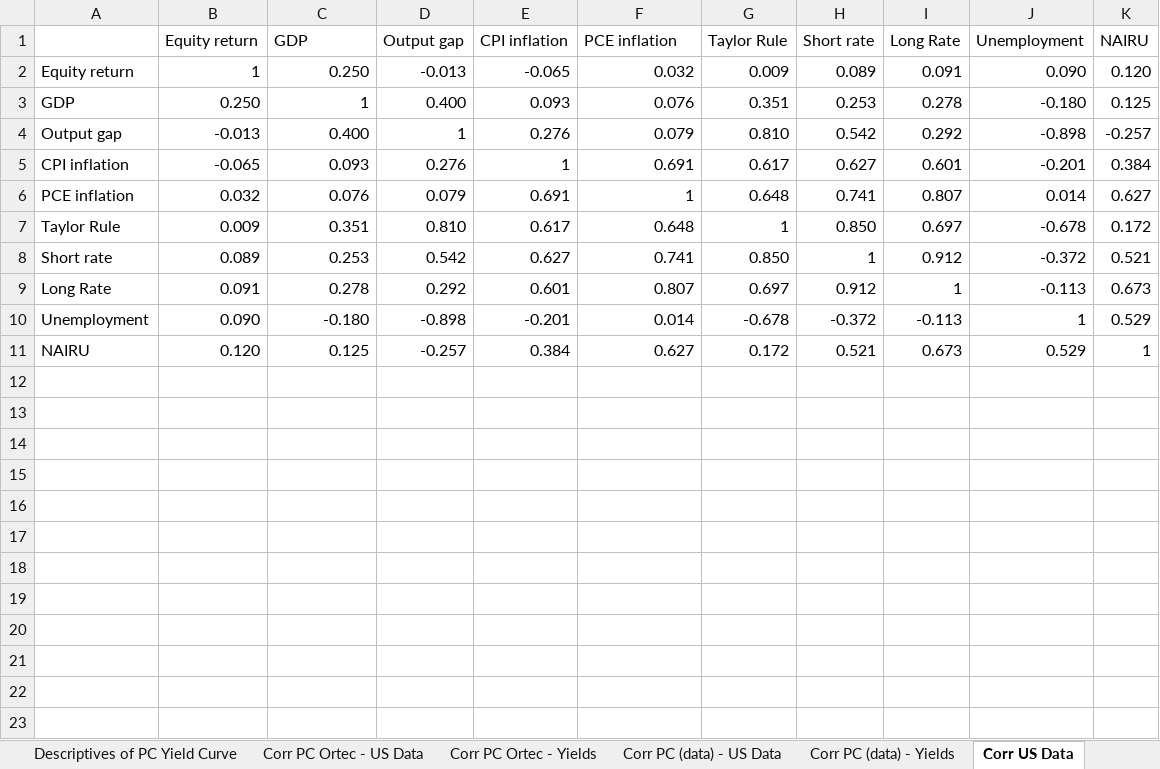
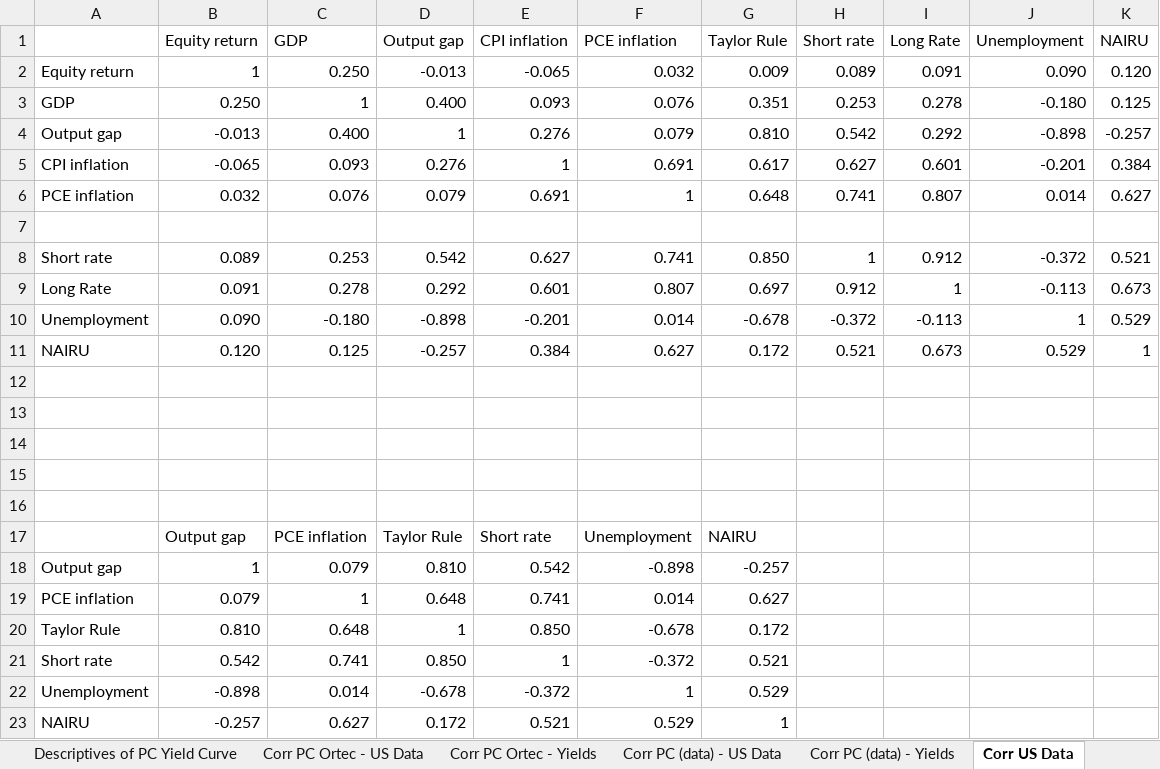
Before and after one commit to tgarutti/financial_case_studies, an Excel workbook: Results/Descriptive statistics.xlsx, sheet Corr US Data, drawn as a sheet; values as stored, in another font and other column widths than the file's, no borders; the diff names each change by its address in the sheet, - before the commit and + after, or states it on an @@ line.

```diff
--- a/Results/Descriptive statistics.xlsx (sheet Corr US Data)
+++ b/Results/Descriptive statistics.xlsx (sheet Corr US Data)
-row 7: Taylor Rule | 0.009 | 0.351 | 0.810 | 0.617 | 0.648 | 1 | 0.850 | 0.697 | -0.678 | 0.172
+row 7: (empty)
+row 12: (empty)
+row 13: (empty)
+row 14: (empty)
+row 15: (empty)
+row 16: (empty)
+row 17:  | Output gap | PCE inflation | Taylor Rule | Short rate | Unemployment | NAIRU
+row 18: Output gap | 1 | 0.079 | 0.810 | 0.542 | -0.898 | -0.257
+row 19: PCE inflation | 0.079 | 1 | 0.648 | 0.741 | 0.014 | 0.627
+row 20: Taylor Rule | 0.810 | 0.648 | 1 | 0.850 | -0.678 | 0.172
+row 21: Short rate | 0.542 | 0.741 | 0.850 | 1 | -0.372 | 0.521
+row 22: Unemployment | -0.898 | 0.014 | -0.678 | -0.372 | 1 | 0.529
+row 23: NAIRU | -0.257 | 0.627 | 0.172 | 0.521 | 0.529 | 1
```
Also changed, not shown: sheet Descriptives of US Data, 8 other files.
